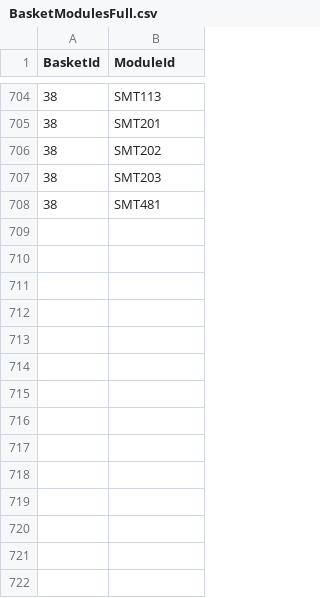
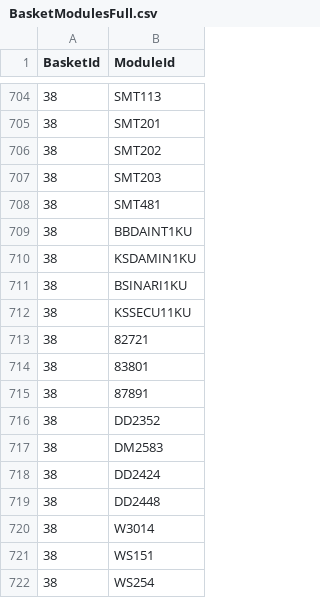
Before and after one commit to k3ithloh/Caifan, a CSV file: Data/CsvFiles/BasketModulesFull.csv, drawn as a sheet; only a part is shown, gaps mark what is left out; the diff names each change by its address in the sheet, - before the commit and + after, or states it on an @@ line.

Commit message:
Updated json data

```diff
--- a/Data/CsvFiles/BasketModulesFull.csv
+++ b/Data/CsvFiles/BasketModulesFull.csv
+row 709: 38 | BBDAINT1KU
+row 710: 38 | KSDAMIN1KU
+row 711: 38 | BSINARI1KU
+row 712: 38 | KSSECU11KU
+row 713: 38 | 82721
+row 714: 38 | 83801
+row 715: 38 | 87891
+row 716: 38 | DD2352
+row 717: 38 | DM2583
+row 718: 38 | DD2424
+row 719: 38 | DD2448
+row 720: 38 | W3014
+row 721: 38 | WS151
+row 722: 38 | WS254
```
Also changed, not shown: 3 other files.
